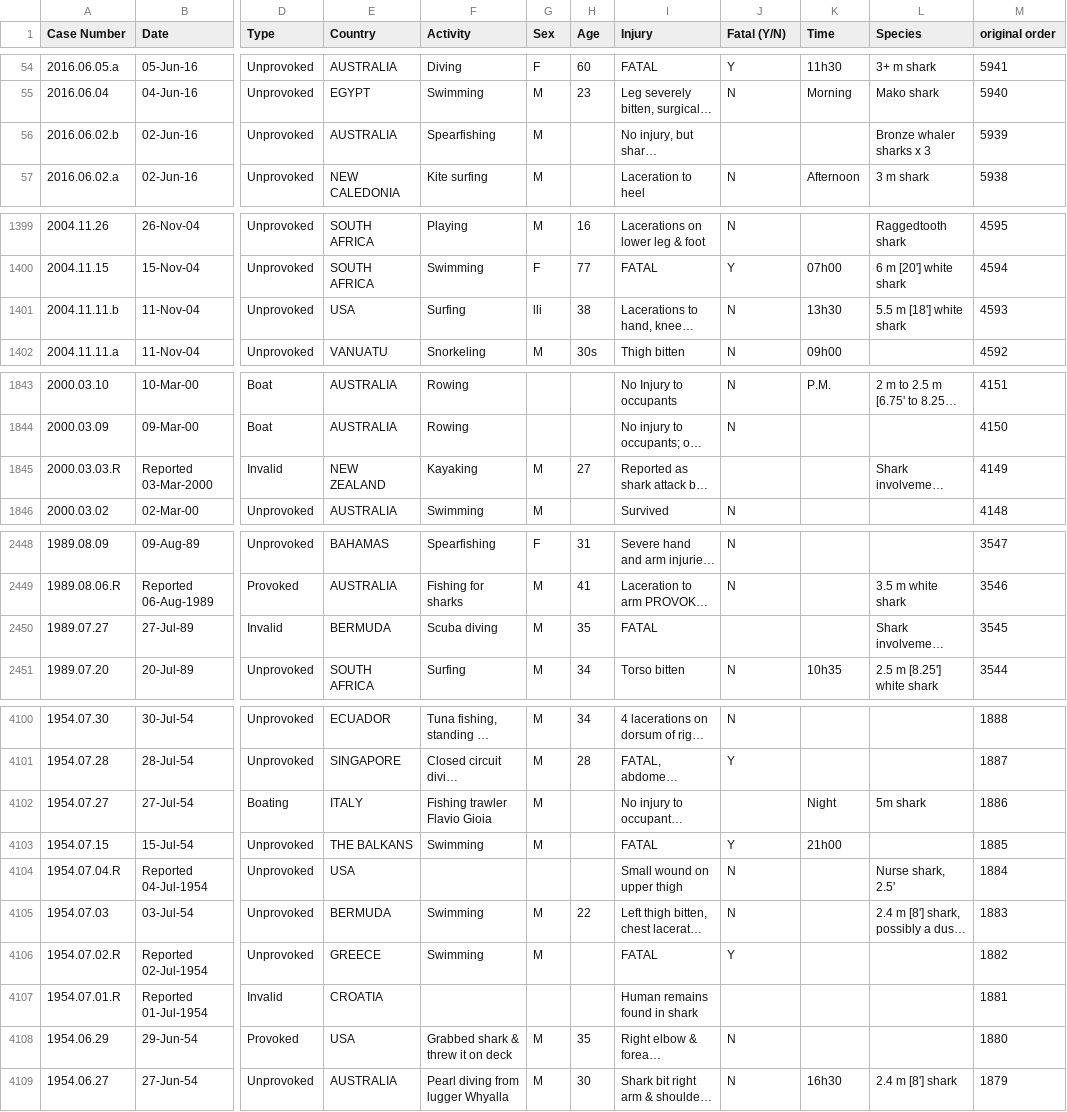
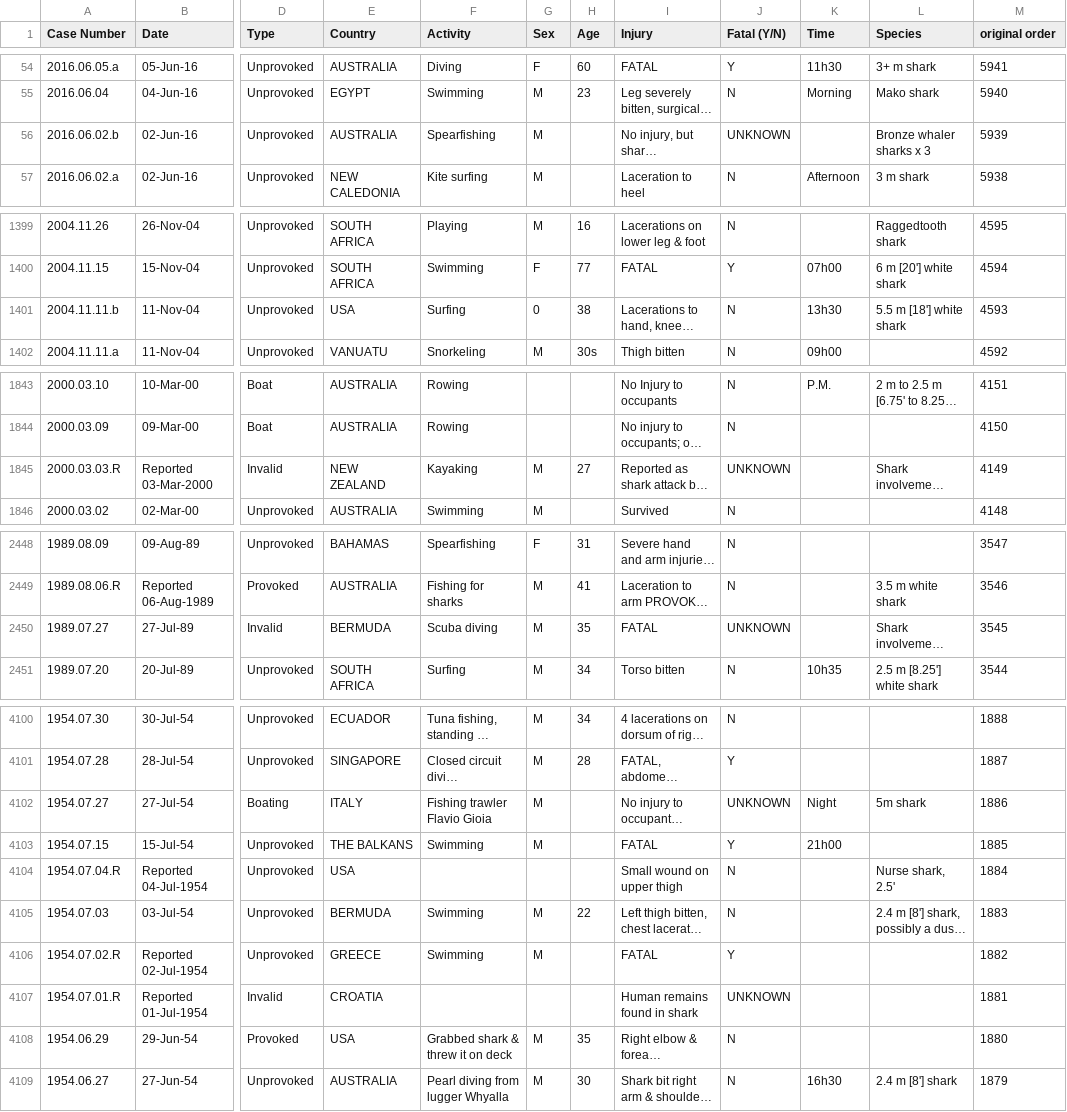
Before and after one commit to blancalluch/Pandas-project, a CSV file: Output/SharckAttack_dfClean.csv, drawn as a sheet; only a part is shown, gaps mark what is left out; long unchanged cells end in …; the diff covers the shown part only; the diff names each change by its address in the sheet, - before the commit and + after, or states it on an @@ line.

```diff
--- a/Output/SharckAttack_dfClean.csv
+++ b/Output/SharckAttack_dfClean.csv
-J56 (Fatal (Y/N)): (empty)
+J56 (Fatal (Y/N)): UNKNOWN
-G1401 (Sex): lli
+G1401 (Sex): 0
-J1845 (Fatal (Y/N)): (empty)
+J1845 (Fatal (Y/N)): UNKNOWN
-J2450 (Fatal (Y/N)): (empty)
+J2450 (Fatal (Y/N)): UNKNOWN
-J4102 (Fatal (Y/N)): (empty)
+J4102 (Fatal (Y/N)): UNKNOWN
-J4107 (Fatal (Y/N)): (empty)
+J4107 (Fatal (Y/N)): UNKNOWN
```
Also changed, not shown: 6 edited cells elsewhere in this file, 2 other files.
